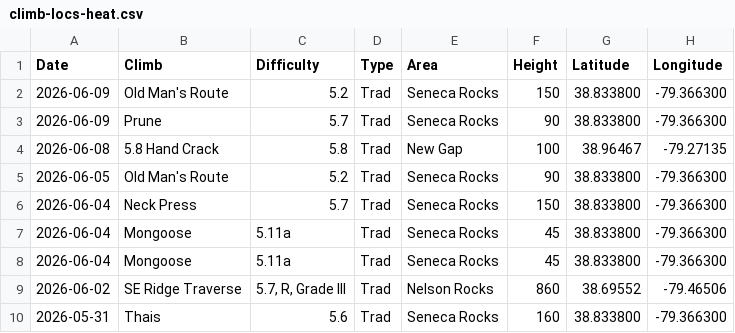
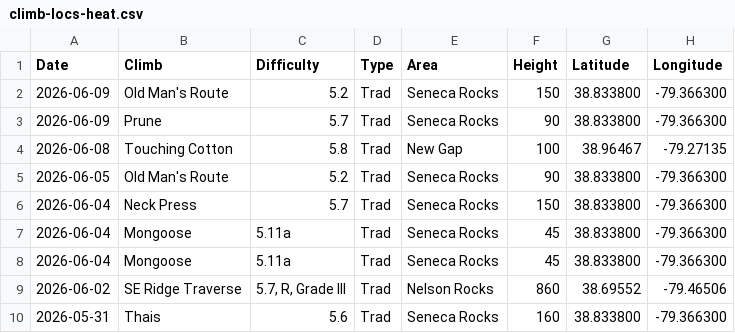
Before and after one commit to achiquit/ticks-db, a CSV file: data/climb-locs-heat.csv, drawn as a sheet; only a part is shown.

```diff
--- a/data/climb-locs-heat.csv
+++ b/data/climb-locs-heat.csv
@@ -3,3 +3,3 @@ Date,Climb,Difficulty,Type,Area,Height,Latitude,Longitude
 2026-06-09,Prune,5.7,Trad,"Seneca Rocks",90,38.833800," -79.366300"
-2026-06-08,"5.8 Hand Crack",5.8,Trad,"New Gap",100,38.96467," -79.27135"
+2026-06-08,"Touching Cotton",5.8,Trad,"New Gap",100,38.96467," -79.27135"
 2026-06-05,"Old Man's Route",5.2,Trad,"Seneca Rocks",90,38.833800," -79.366300"
```
Also changed, not shown: data/climb-locs.csv, 5 other files.
